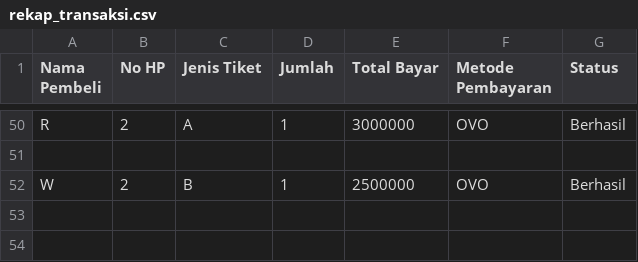
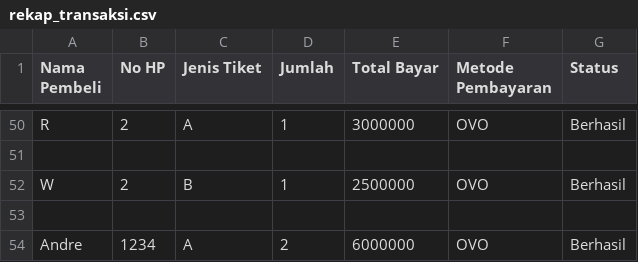
Before and after one commit to destinurannisa/4-TeamProject-TiketKonser-Prokom, a CSV file: rekap_transaksi.csv, drawn as a sheet; only a part is shown, gaps mark what is left out; the diff names each change by its address in the sheet, - before the commit and + after, or states it on an @@ line.

```diff
--- a/rekap_transaksi.csv
+++ b/rekap_transaksi.csv
+row 53: (empty)
+row 54: Andre | 1234 | A | 2 | 6000000 | OVO | Berhasil
```
Also changed, not shown: data_akun.csv, 3 other files.
